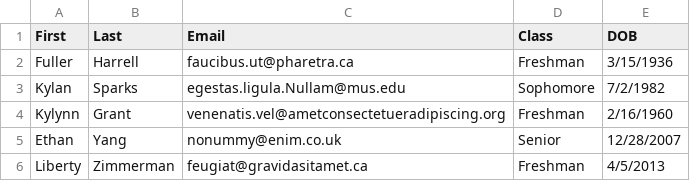
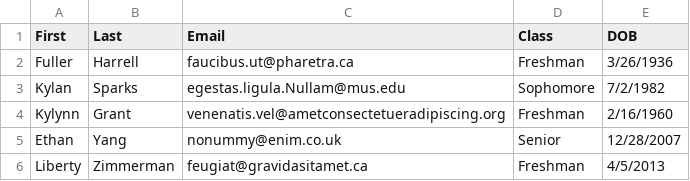
Before and after one commit to hbezark/Project_1, a CSV file: P1DataB.csv, drawn as a sheet; only a part is shown.

```diff
--- a/P1DataB.csv
+++ b/P1DataB.csv
@@ -1,3 +1,3 @@
 First,Last,Email,Class,DOB
-Fuller,Harrell,faucibus.ut@pharetra.ca,Freshman,3/15/1936
+Fuller,Harrell,faucibus.ut@pharetra.ca,Freshman,3/26/1936
 Kylan,Sparks,egestas.ligula.Nullam@mus.edu,Sophomore,7/2/1982
```
Also changed, not shown: outfile.csv, 3 other files.
